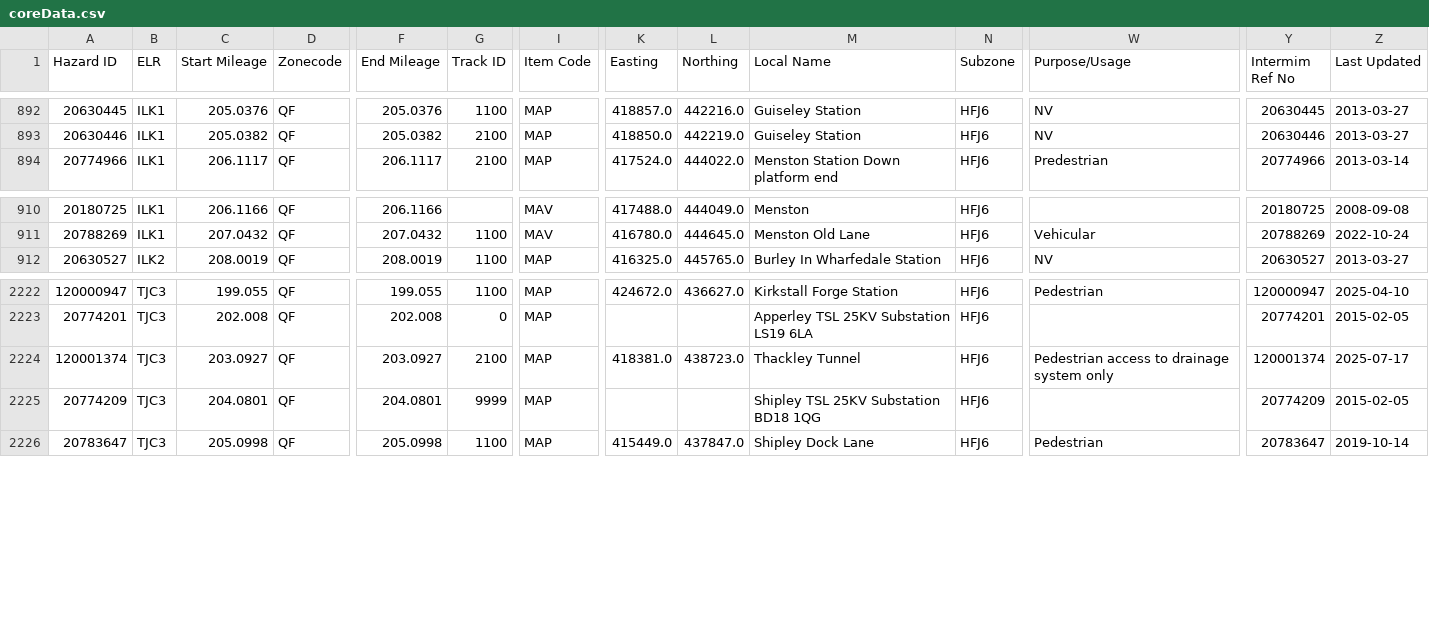
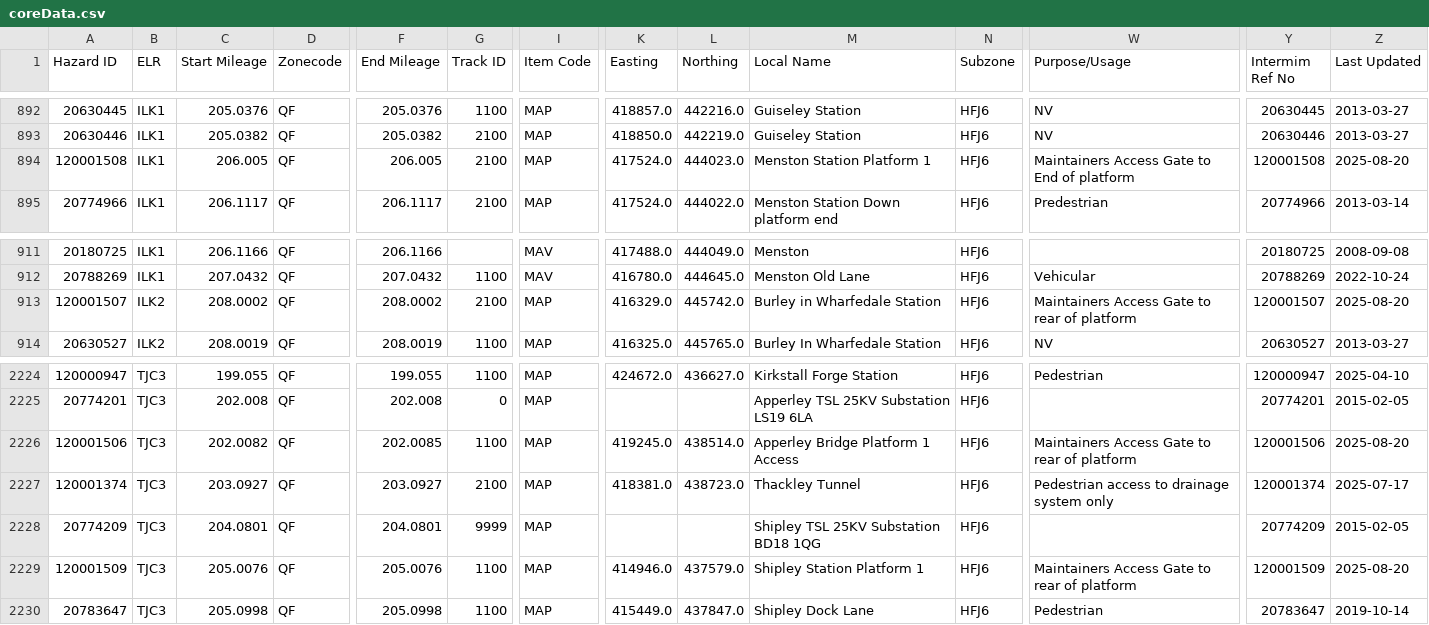
Before and after one commit to infrastructureclub/nr-national-hazard-directory, a CSV file: data/QF/coreData.csv, drawn as a sheet; only a part is shown, gaps mark what is left out; rows hold the shown columns only; the diff names each change by its address in the sheet, - before the commit and + after, or states it on an @@ line.

Commit message:
Automatic NRNHD data update

```diff
--- a/data/QF/coreData.csv
+++ b/data/QF/coreData.csv
+row 894: 120001508 | ILK1 | 206.005 | QF | 206.005 | 2100 | MAP | 417524.0 | 444023.0 | Menston Station Platform 1 | HFJ6 | Maintainers Access Gate to End of platform | 120001508 | 2025-08-20
+row 913: 120001507 | ILK2 | 208.0002 | QF | 208.0002 | 2100 | MAP | 416329.0 | 445742.0 | Burley in Wharfedale Station | HFJ6 | Maintainers Access Gate to rear of platform | 120001507 | 2025-08-20
+row 2226: 120001506 | TJC3 | 202.0082 | QF | 202.0085 | 1100 | MAP | 419245.0 | 438514.0 | Apperley Bridge Platform 1 Access | HFJ6 | Maintainers Access Gate to rear of platform | 120001506 | 2025-08-20
+row 2229: 120001509 | TJC3 | 205.0076 | QF | 205.0076 | 1100 | MAP | 414946.0 | 437579.0 | Shipley Station Platform 1 | HFJ6 | Maintainers Access Gate to rear of platform | 120001509 | 2025-08-20
```
Also changed, not shown: data/QD/coreData.csv, data/QL/coreData.csv.
